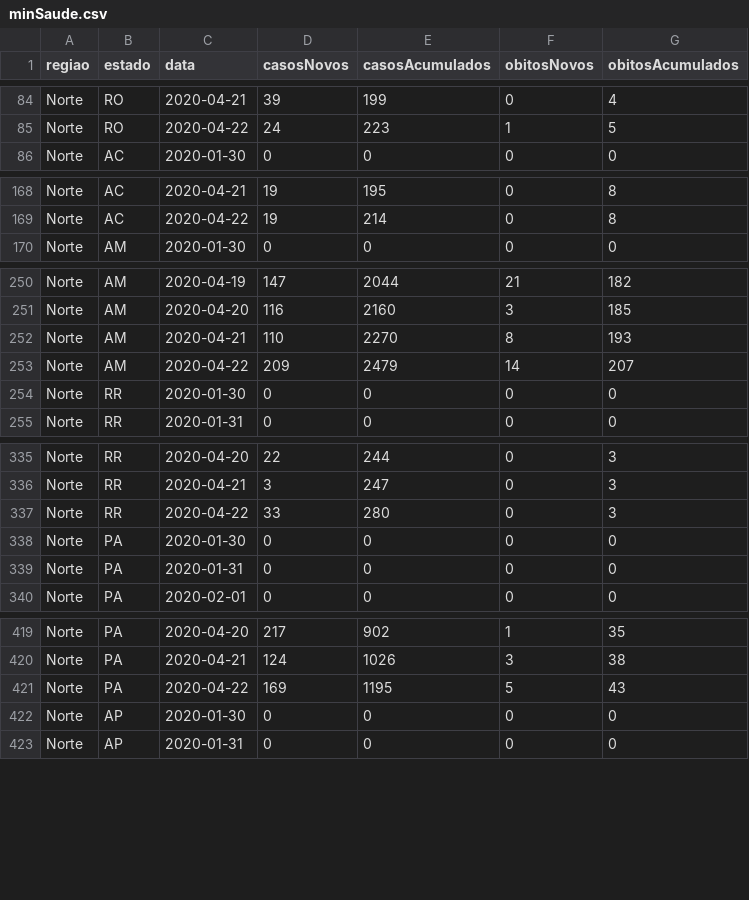
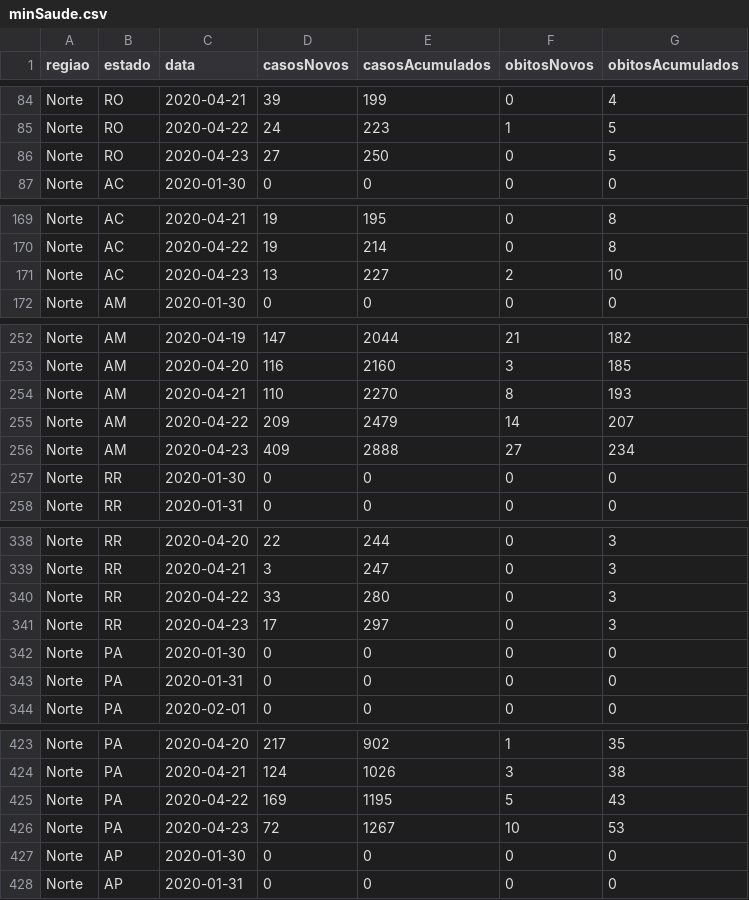
Before and after one commit to CajazeiraRamos/CajazeiraRamos.github.io, a CSV file: Covid19/data/minSaude.csv, drawn as a sheet; only a part is shown, gaps mark what is left out; the diff covers the shown part only; the diff names each change by its address in the sheet, - before the commit and + after, or states it on an @@ line.

Commit message:
Brasil 23-04

```diff
--- a/Covid19/data/minSaude.csv
+++ b/Covid19/data/minSaude.csv
+row 86: Norte | RO | 2020-04-23 | 27 | 250 | 0 | 5
+row 171: Norte | AC | 2020-04-23 | 13 | 227 | 2 | 10
+row 256: Norte | AM | 2020-04-23 | 409 | 2888 | 27 | 234
+row 341: Norte | RR | 2020-04-23 | 17 | 297 | 0 | 3
+row 426: Norte | PA | 2020-04-23 | 72 | 1267 | 10 | 53
```
Also changed, not shown: 22 added rows elsewhere in this file.
